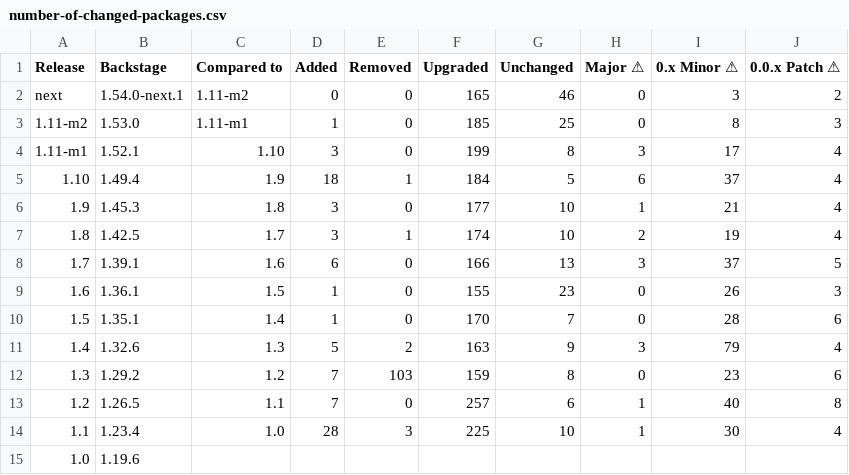
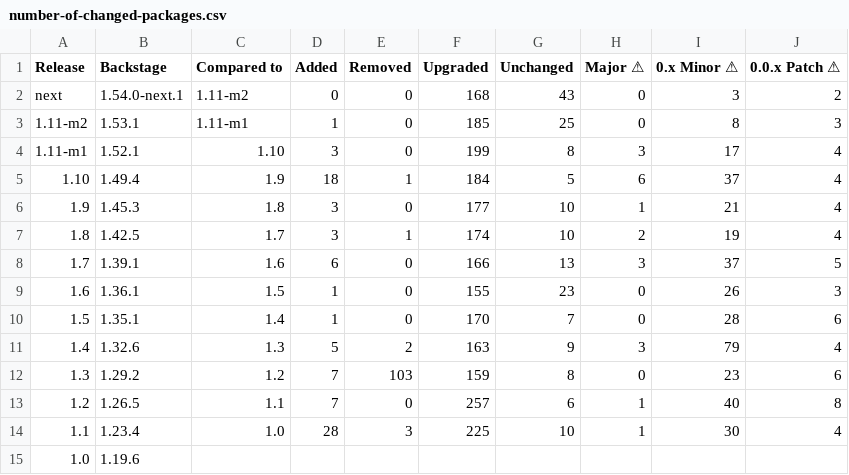
Before and after one commit to christoph-jerolimov/rhdh-changelogs, a CSV file: tables/number-of-changed-packages.csv, drawn as a sheet; the diff names each change by its address in the sheet, - before the commit and + after, or states it on an @@ line.

```diff
--- a/tables/number-of-changed-packages.csv
+++ b/tables/number-of-changed-packages.csv
-F2 (Upgraded): 165
+F2 (Upgraded): 168
-G2 (Unchanged): 46
+G2 (Unchanged): 43
-B3 (Backstage): 1.53.0
+B3 (Backstage): 1.53.1
```
Also changed, not shown: tables/package-versions-all-releases.csv, tables/package-versions-last-3-releases.csv, 25 other files.
